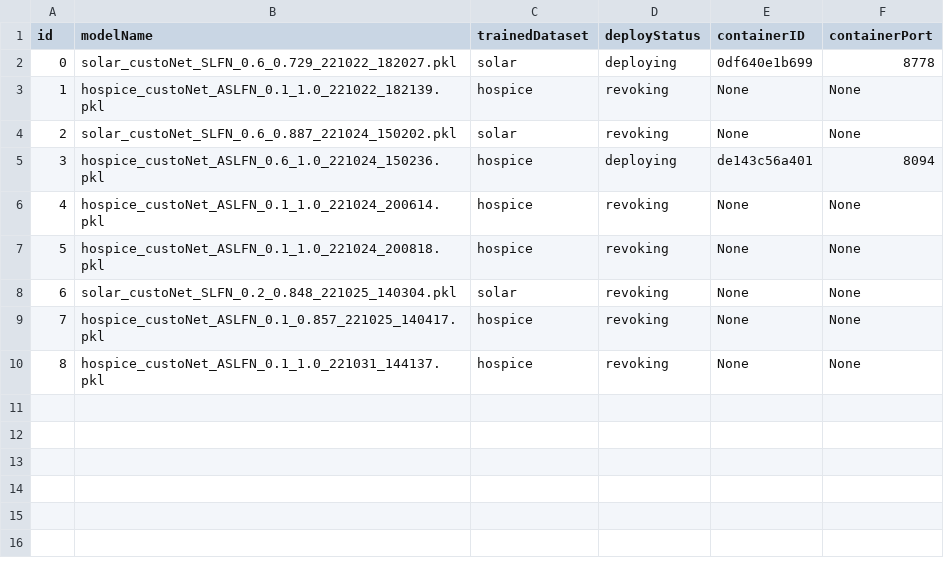
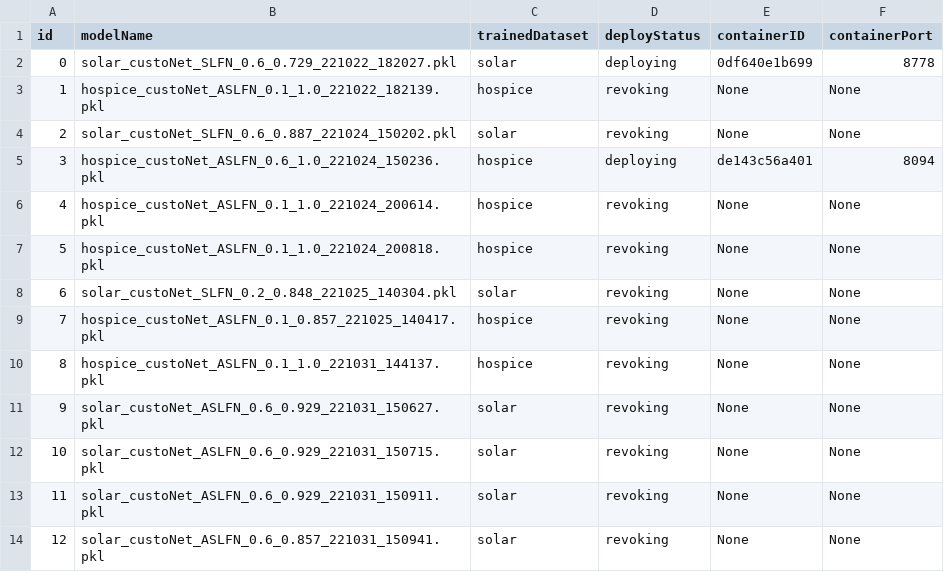
Before and after one commit to DpRams/NLA, a CSV file: model_deploying/deployment.csv, drawn as a sheet.

```diff
--- a/model_deploying/deployment.csv
+++ b/model_deploying/deployment.csv
@@ -10 +10,5 @@ id,modelName,trainedDataset,deployStatus,containerID,containerPort
 8,hospice_custoNet_ASLFN_0.1_1.0_221031_144137.pkl,hospice,revoking,None,None
+9,solar_custoNet_ASLFN_0.6_0.929_221031_150627.pkl,solar,revoking,None,None
+10,solar_custoNet_ASLFN_0.6_0.929_221031_150715.pkl,solar,revoking,None,None
+11,solar_custoNet_ASLFN_0.6_0.929_221031_150911.pkl,solar,revoking,None,None
+12,solar_custoNet_ASLFN_0.6_0.857_221031_150941.pkl,solar,revoking,None,None
```
Also changed, not shown: 4 other files.
